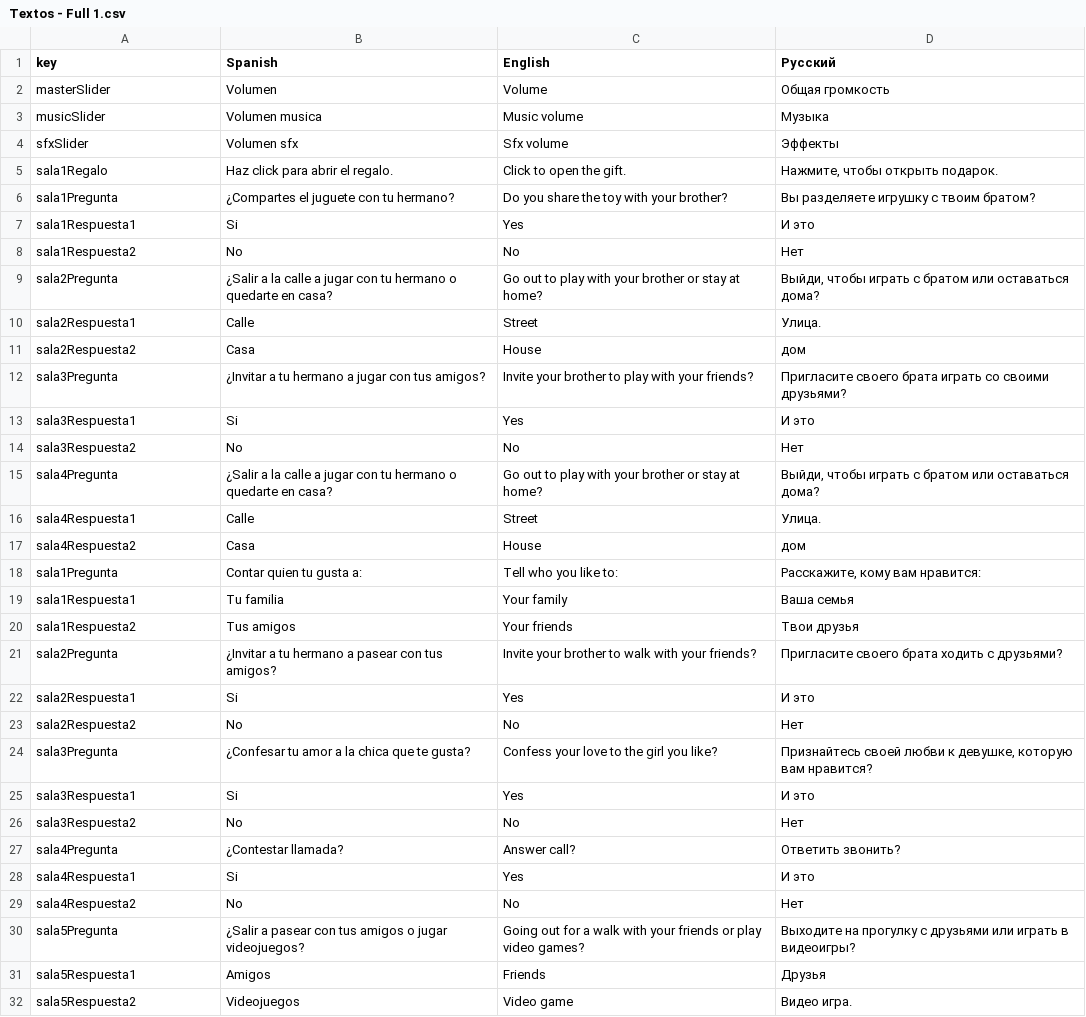
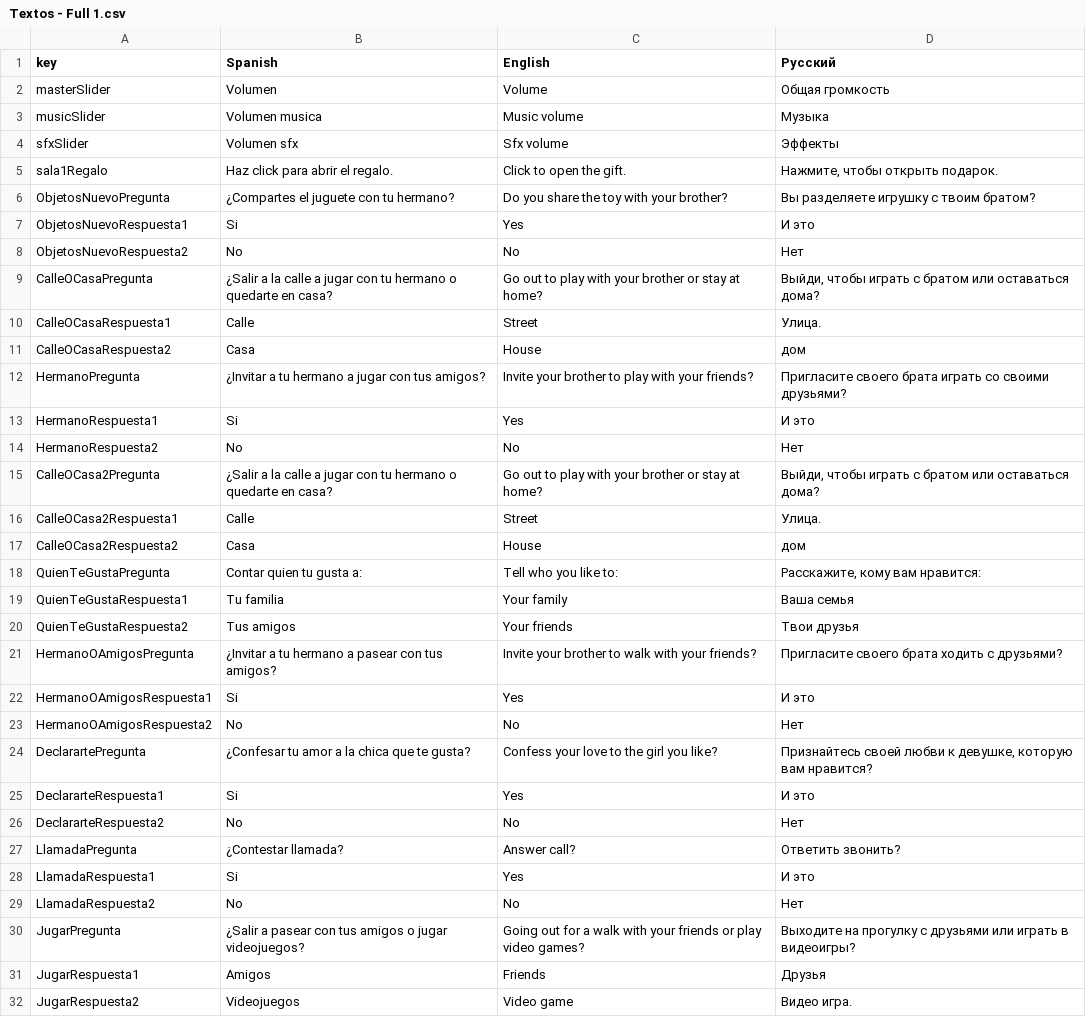
Before and after one commit to edu1010/GlobalGameJam2022, a CSV file: Assets/Resources/Textos - Full 1.csv, drawn as a sheet; only a part is shown; the diff covers the shown part only.

Commit message:
Textos automaticos preguntas

```diff
--- a/Assets/Resources/Textos - Full 1.csv
+++ b/Assets/Resources/Textos - Full 1.csv
@@ -5,28 +5,28 @@ sfxSlider,Volumen sfx,Sfx volume,Эффекты
 sala1Regalo,Haz click para abrir el regalo.,Click to open the gift.,"Нажмите, чтобы открыть подарок."
-sala1Pregunta,¿Compartes el juguete con tu hermano?,Do you share the toy with your brother?,Вы разделяете игрушку с твоим братом?
-sala1Respuesta1,Si,Yes,И это
-sala1Respuesta2,No,No,Нет
-sala2Pregunta,¿Salir a la calle a jugar con tu hermano o quedarte en casa?,Go out to play with your brother or stay at home?,"Выйди, чтобы играть с братом или оставаться дома?"
-sala2Respuesta1,Calle,Street,Улица.
-sala2Respuesta2,Casa,House,дом
-sala3Pregunta,¿Invitar a tu hermano a jugar con tus amigos?,Invite your brother to play with your friends?,Пригласите своего брата играть со своими друзьями?
-sala3Respuesta1,Si,Yes,И это
-sala3Respuesta2,No,No,Нет
-sala4Pregunta,¿Salir a la calle a jugar con tu hermano o quedarte en casa?,Go out to play with your brother or stay at home?,"Выйди, чтобы играть с братом или оставаться дома?"
-sala4Respuesta1,Calle,Street,Улица.
-sala4Respuesta2,Casa,House,дом
-sala1Pregunta,Contar quien tu gusta a:,Tell who you like to:,"Расскажите, кому вам нравится:"
-sala1Respuesta1,Tu  familia,Your family,Ваша семья
-sala1Respuesta2,Tus  amigos,Your friends,Твои друзья
-sala2Pregunta,¿Invitar a tu hermano a pasear con tus amigos?,Invite your brother to walk with your friends?,Пригласите своего брата ходить с друзьями?
-sala2Respuesta1,Si,Yes,И это
-sala2Respuesta2,No,No,Нет
-sala3Pregunta,¿Confesar tu amor a la chica que te gusta?,Confess your love to the girl you like?,"Признайтесь своей любви к девушке, которую вам нравится?"
-sala3Respuesta1,Si,Yes,И это
-sala3Respuesta2,No,No,Нет
-sala4Pregunta,¿Contestar llamada?,Answer call?,Ответить звонить?
-sala4Respuesta1,Si,Yes,И это
-sala4Respuesta2,No,No,Нет
-sala5Pregunta,¿Salir a pasear con tus amigos o jugar videojuegos?,Going out for a walk with your friends or play video games?,Выходите на прогулку с друзьями или играть в видеоигры?
-sala5Respuesta1,Amigos,Friends,Друзья
-sala5Respuesta2,Videojuegos,Video game,Видео игра.
+ObjetosNuevoPregunta,¿Compartes el juguete con tu hermano?,Do you share the toy with your brother?,Вы разделяете игрушку с твоим братом?
+ObjetosNuevoRespuesta1,Si,Yes,И это
+ObjetosNuevoRespuesta2,No,No,Нет
+CalleOCasaPregunta,¿Salir a la calle a jugar con tu hermano o quedarte en casa?,Go out to play with your brother or stay at home?,"Выйди, чтобы играть с братом или оставаться дома?"
+CalleOCasaRespuesta1,Calle,Street,Улица.
+CalleOCasaRespuesta2,Casa,House,дом
+HermanoPregunta,¿Invitar a tu hermano a jugar con tus amigos?,Invite your brother to play with your friends?,Пригласите своего брата играть со своими друзьями?
+HermanoRespuesta1,Si,Yes,И это
+HermanoRespuesta2,No,No,Нет
+CalleOCasa2Pregunta,¿Salir a la calle a jugar con tu hermano o quedarte en casa?,Go out to play with your brother or stay at home?,"Выйди, чтобы играть с братом или оставаться дома?"
+CalleOCasa2Respuesta1,Calle,Street,Улица.
+CalleOCasa2Respuesta2,Casa,House,дом
+QuienTeGustaPregunta,Contar quien tu gusta a:,Tell who you like to:,"Расскажите, кому вам нравится:"
+QuienTeGustaRespuesta1,Tu  familia,Your family,Ваша семья
+QuienTeGustaRespuesta2,Tus  amigos,Your friends,Твои друзья
+HermanoOAmigosPregunta,¿Invitar a tu hermano a pasear con tus amigos?,Invite your brother to walk with your friends?,Пригласите своего брата ходить с друзьями?
+HermanoOAmigosRespuesta1,Si,Yes,И это
+HermanoOAmigosRespuesta2,No,No,Нет
+DeclarartePregunta,¿Confesar tu amor a la chica que te gusta?,Confess your love to the girl you like?,"Признайтесь своей любви к девушке, которую вам нравится?"
+DeclararteRespuesta1,Si,Yes,И это
+DeclararteRespuesta2,No,No,Нет
+LlamadaPregunta,¿Contestar llamada?,Answer call?,Ответить звонить?
+LlamadaRespuesta1,Si,Yes,И это
+LlamadaRespuesta2,No,No,Нет
+JugarPregunta,¿Salir a pasear con tus amigos o jugar videojuegos?,Going out for a walk with your friends or play video games?,Выходите на прогулку с друзьями или играть в видеоигры?
+JugarRespuesta1,Amigos,Friends,Друзья
+JugarRespuesta2,Videojuegos,Video game,Видео игра.
```
Also changed, not shown: 99 edited cells elsewhere in this file, 10 other files.
